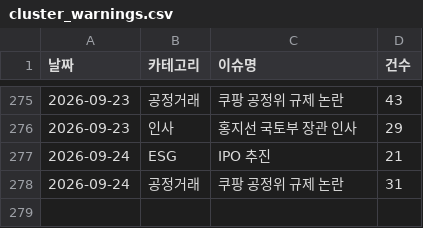
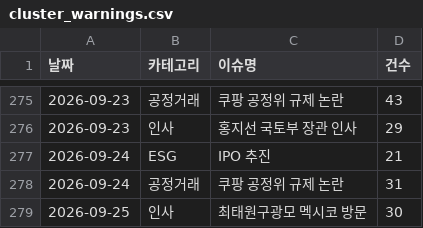
Before and after one commit to jshssysh/news-dashboard, a CSV file: cluster_warnings.csv, drawn as a sheet; only a part is shown, gaps mark what is left out; the diff names each change by its address in the sheet, - before the commit and + after, or states it on an @@ line.

```diff
--- a/cluster_warnings.csv
+++ b/cluster_warnings.csv
+row 279: 2026-09-25 | 인사 | 최태원구광모 멕시코 방문 | 30
```
Also changed, not shown: 6 other files.
